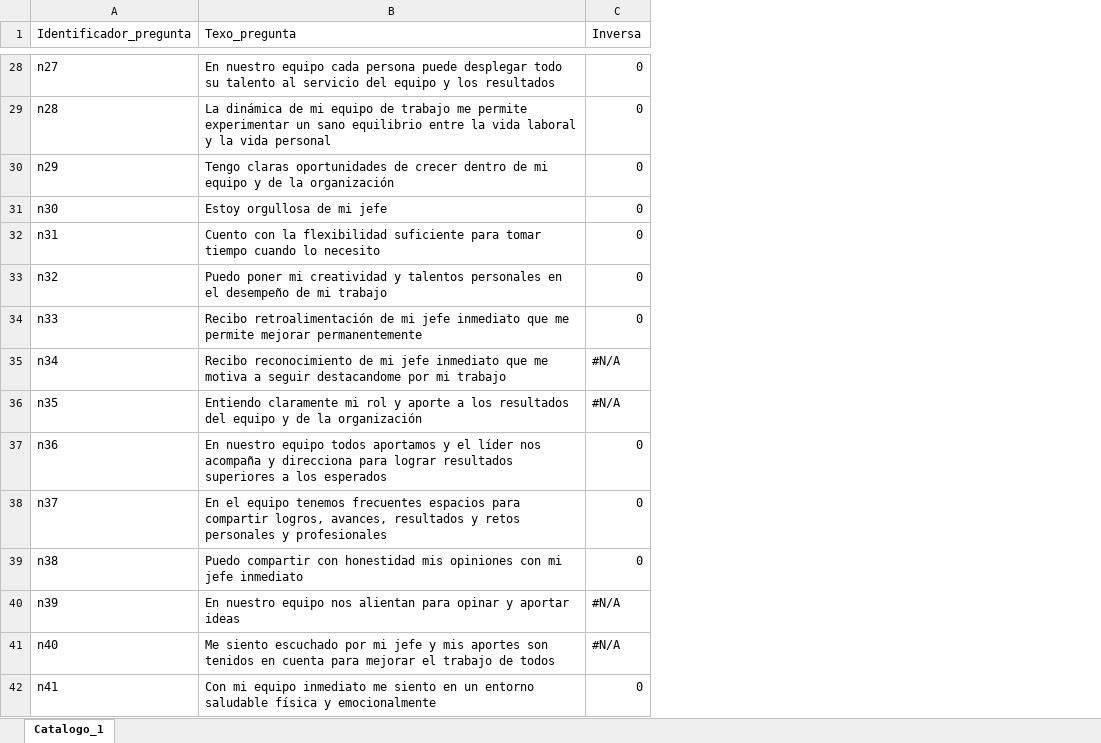
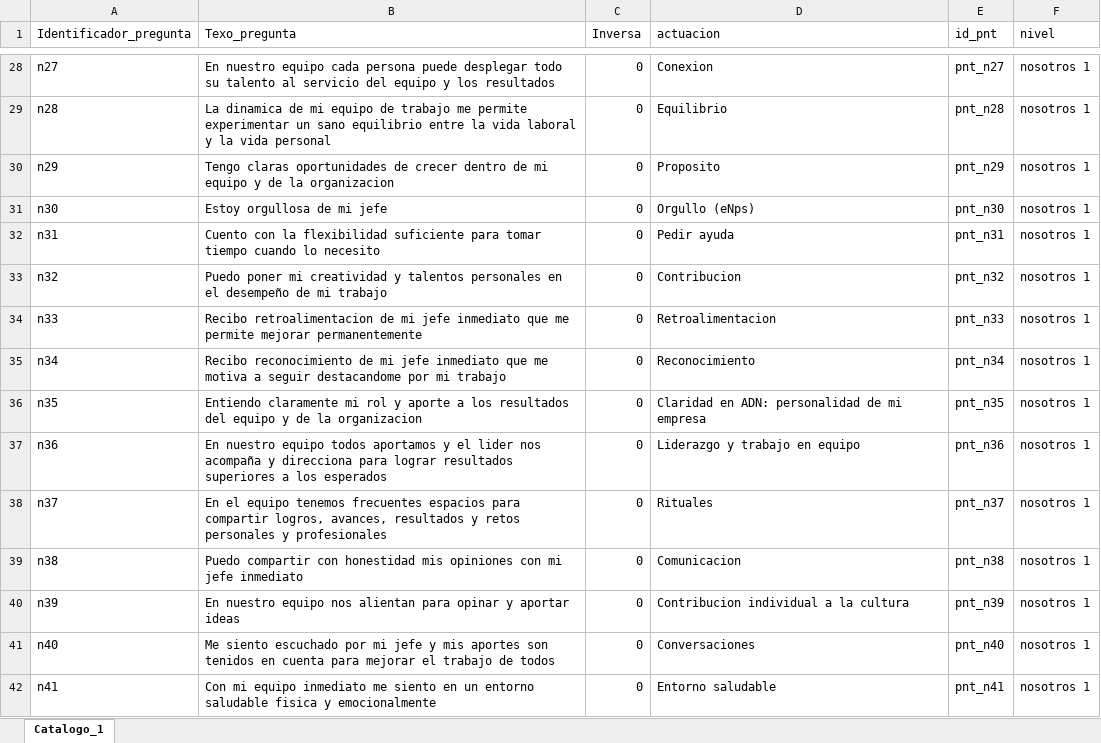
Before and after one commit to CarameloEscaso/caramelo, an Excel workbook: catalogos/catalogo_1.xlsx, sheet Catalogo_1, drawn as a sheet; only a part is shown, gaps mark what is left out; values as stored, in another font and other column widths than the file's, no cell formats; the diff covers the shown part only; the diff names each change by its address in the sheet, - before the commit and + after, or states it on an @@ line.

```diff
--- a/catalogos/catalogo_1.xlsx (sheet Catalogo_1)
+++ b/catalogos/catalogo_1.xlsx (sheet Catalogo_1)
+column D (actuacion), rows 28-42: Conexion | Equilibrio | Proposito | Orgullo (eNps) | Pedir ayuda | Contribucion | Retroalimentacion | Reconocimiento | Claridad en ADN: personalidad de mi empresa | Liderazgo y trabajo en equipo | Rituales | Comunicacion | Contribucion individual a la cultura | Conversaciones | Entorno saludable
+column E (id_pnt), rows 28-42: pnt_n27 | pnt_n28 | pnt_n29 | pnt_n30 | pnt_n31 | pnt_n32 | pnt_n33 | pnt_n34 | pnt_n35 | pnt_n36 | pnt_n37 | pnt_n38 | pnt_n39 | pnt_n40 | pnt_n41
+column F (nivel), rows 28-42: all nosotros 1
-B29 (Texo_pregunta): La dinámica de mi…
+B29 (Texo_pregunta): La dinamica de mi…
-B30 (Texo_pregunta): …de la organización
+B30 (Texo_pregunta): …de la organizacion
-B34 (Texo_pregunta): Recibo retroalimentación de mi…
+B34 (Texo_pregunta): Recibo retroalimentacion de mi…
-C35:C36 (Inversa): #N/A
+C35:C36 (Inversa): 0
-B36 (Texo_pregunta): …de la organización
+B36 (Texo_pregunta): …de la organizacion
-B37 (Texo_pregunta): …y el líder nos acompaña…
+B37 (Texo_pregunta): …y el lider nos acompaña…
-C40:C41 (Inversa): #N/A
+C40:C41 (Inversa): 0
-B42 (Texo_pregunta): …entorno saludable física y emocionalmente
+B42 (Texo_pregunta): …entorno saludable fisica y emocionalmente
```
Also changed, not shown: 124 edited cells elsewhere in this sheet, cell formats, 26 other files.
